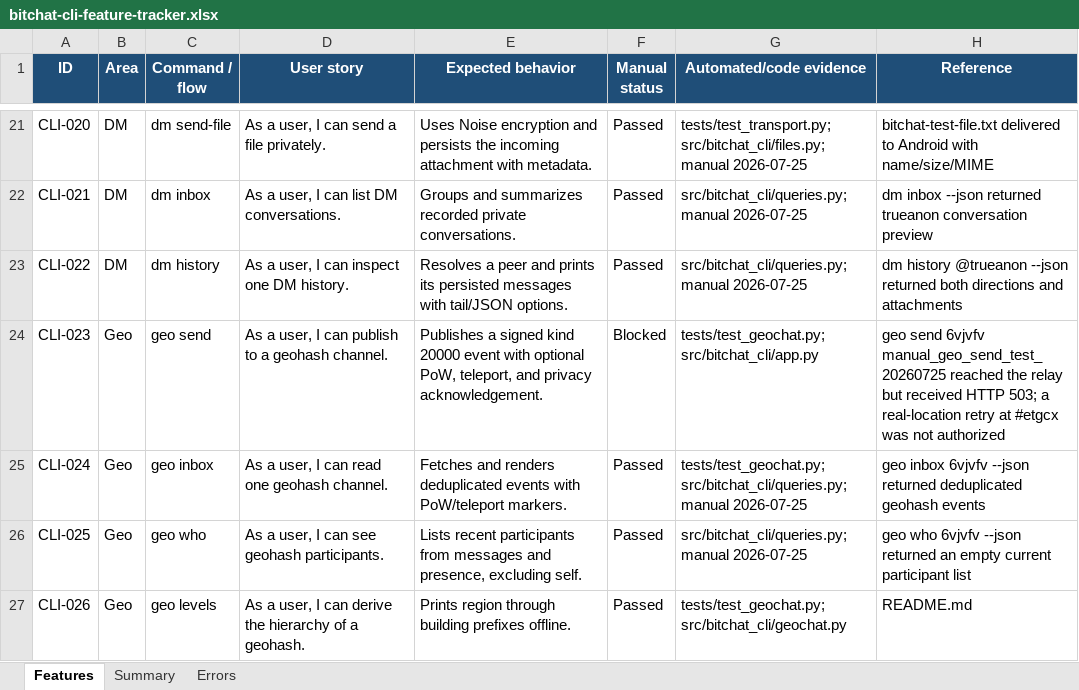
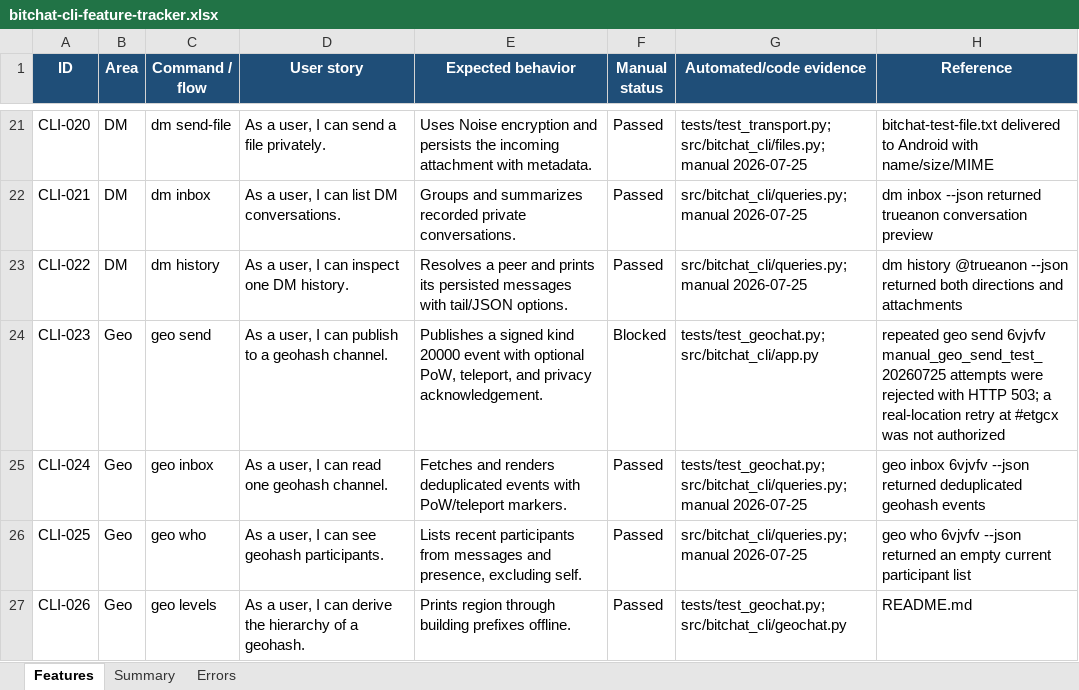
Before and after one commit to brenorb/bitchat-cli, an Excel workbook: bitchat-cli-feature-tracker.xlsx, sheet Features, drawn as a sheet; only a part is shown, gaps mark what is left out; values as stored, in another font and other column widths than the file's, no borders; conditional formats not drawn; the diff names each change by its address in the sheet, - before the commit and + after, or states it on an @@ line.

Commit message:
test: record repeated relay failure

```diff
--- a/bitchat-cli-feature-tracker.xlsx (sheet Features)
+++ b/bitchat-cli-feature-tracker.xlsx (sheet Features)
-H24 (Reference): geo send 6vjvfv manual_geo_send_test_20260725 reached the relay but received HTTP 503;…
+H24 (Reference): repeated geo send 6vjvfv manual_geo_send_test_20260725 attempts were rejected with HTTP 503;…
```
Also changed, not shown: sheet Errors, 1 other file.
